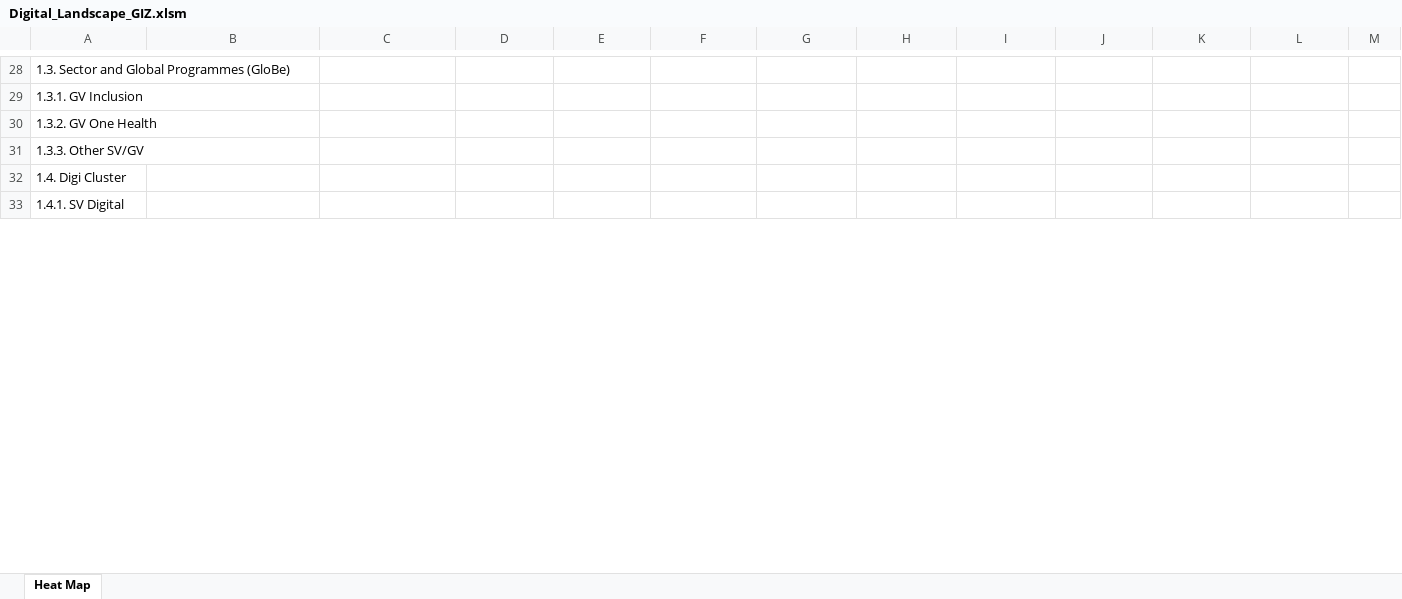
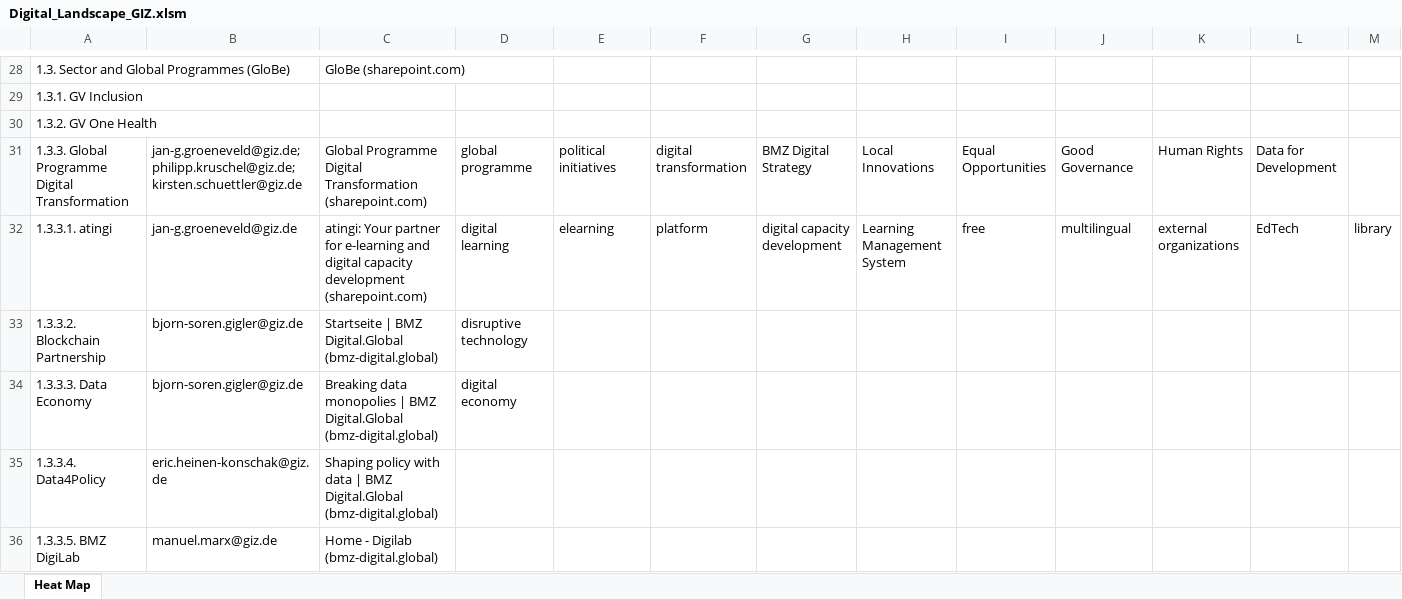
Before and after one commit to DrBenjamin/DigiAI, an Excel workbook: Excel/Digital_Landscape_GIZ.xlsm, sheet Heat Map, drawn as a sheet; only a part is shown, gaps mark what is left out; the shorter side is filled out with more unchanged rows; values as stored, in another font and other column widths than the file's, no borders; charts and pictures not drawn; removed rows and columns are numbered as before the commit, all else as after; the diff covers the shown part only; the diff names each change by its address in the sheet, - before the commit and + after, or states it on an @@ line.

```diff
--- a/Excel/Digital_Landscape_GIZ.xlsm (sheet Heat Map)
+++ b/Excel/Digital_Landscape_GIZ.xlsm (sheet Heat Map)
-C28: (empty)
+C28: GloBe (sharepoint.com)
-row 31: 1.3.3. Other SV/GV
+row 31: 1.3.3. Global Programme Digital Transformation | jan-g.groeneveld@giz.de; philipp.kruschel@giz.de; kirsten.schuettler@giz.de | Global Programme Digital Transformation (sharepoint.com) | global programme | political initiatives | digital transformation | BMZ Digital Strategy | Local Innovations | Equal Opportunities | Good Governance | Human Rights | Data for Development
+row 32: 1.3.3.1. atingi | jan-g.groeneveld@giz.de | atingi: Your partner for e-learning and digital capacity development (sharepoint.com) | digital learning | elearning | platform | digital capacity development | Learning Management System | free | multilingual | external organizations | EdTech | library
+row 33: 1.3.3.2. Blockchain Partnership | bjorn-soren.gigler@giz.de | Startseite | BMZ Digital.Global (bmz-digital.global) | disruptive technology
+row 34: 1.3.3.3. Data Economy | bjorn-soren.gigler@giz.de | Breaking data monopolies | BMZ Digital.Global (bmz-digital.global) | digital economy
+row 35: 1.3.3.4. Data4Policy | eric.heinen-konschak@giz.de | Shaping policy with data | BMZ Digital.Global (bmz-digital.global)
+row 36: 1.3.3.5. BMZ DigiLab | manuel.marx@giz.de | Home - Digilab (bmz-digital.global)
```
Also changed, not shown: 15 added rows, 20 removed rows and 54 edited cells elsewhere in this sheet, charts or pictures, Excel/Digital_Landscape_GIZ_List_V0.4.xlsx, 10 other files.
